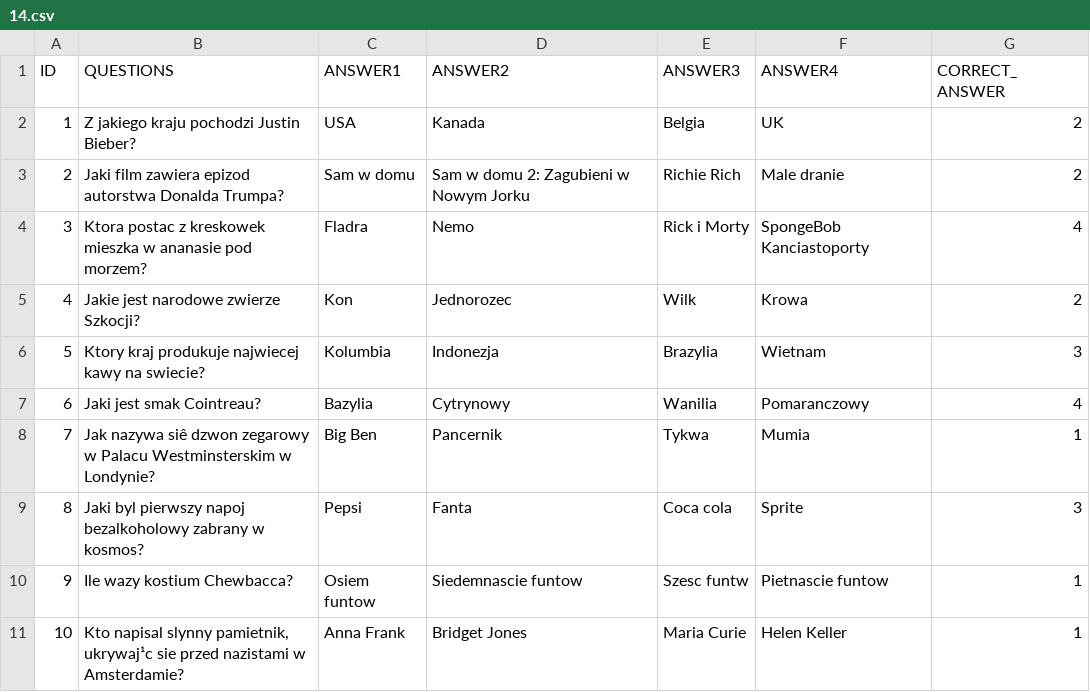
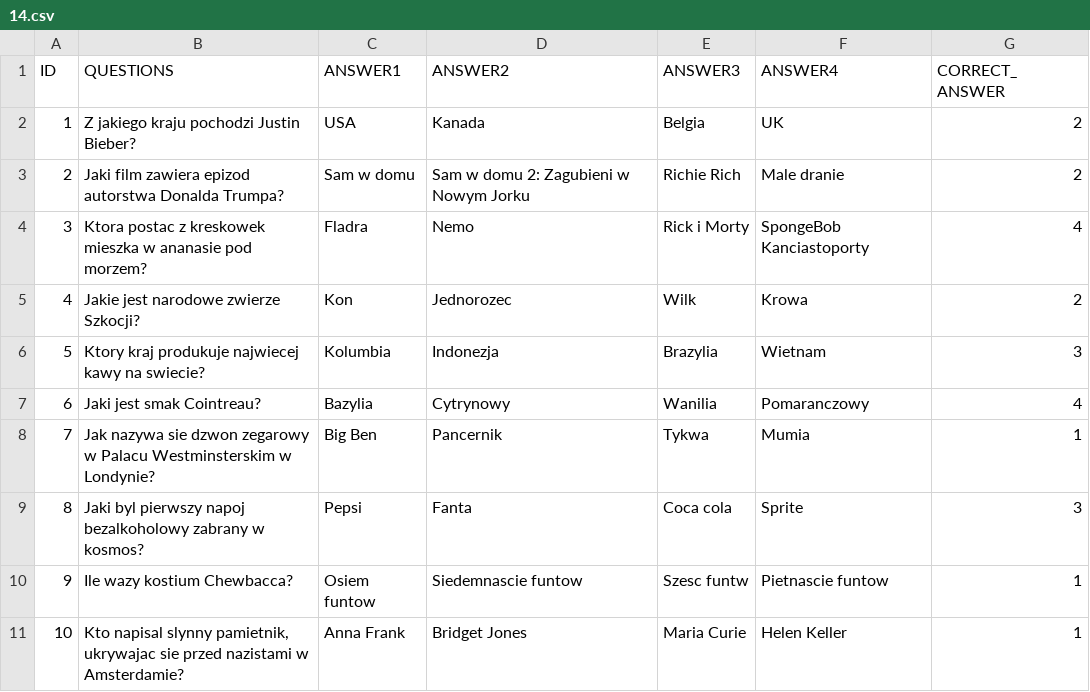
Before and after one commit to Kamilr616/Millionaire_Game, a CSV file: questions/14.csv, drawn as a sheet; the diff names each change by its address in the sheet, - before the commit and + after, or states it on an @@ line.

Commit message:
14.csv edited_questionv2

```diff
--- a/questions/14.csv
+++ b/questions/14.csv
-B8 (QUESTIONS): Jak nazywa siê dzwon zegarowy…
+B8 (QUESTIONS): Jak nazywa sie dzwon zegarowy…
-B11 (QUESTIONS): …slynny pamietnik, ukrywaj¹c sie przed…
+B11 (QUESTIONS): …slynny pamietnik, ukrywajac sie przed…
```
